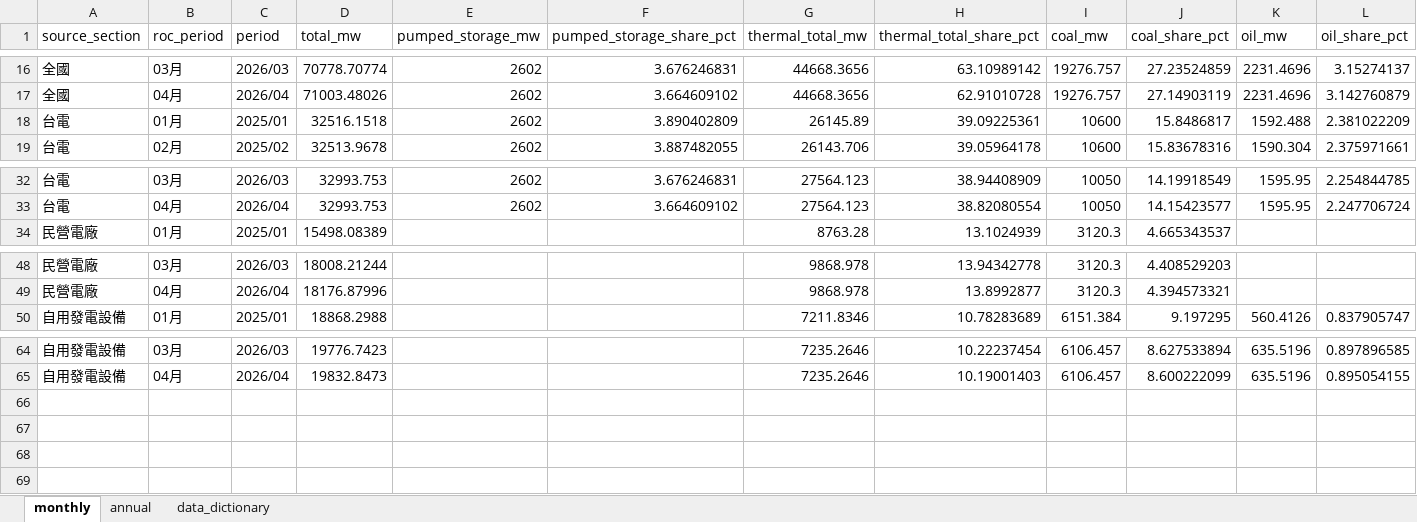
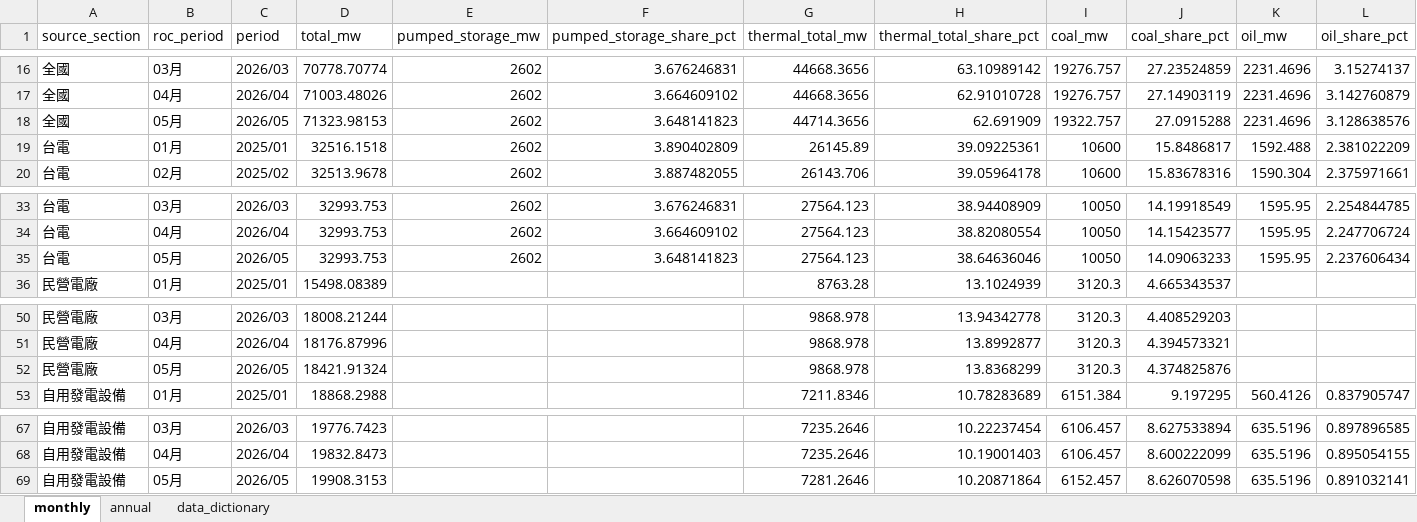
Before and after one commit to hsucheyi/energy-administration-scraper, an Excel workbook: output/zone_monthly_3_03/installed_capacity_3_03.xlsx, sheet monthly, drawn as a sheet; only a part is shown, gaps mark what is left out; values as stored, in another font and other column widths than the file's, no borders; rows hold the shown columns only; the diff names each change by its address in the sheet, - before the commit and + after, or states it on an @@ line.

```diff
--- a/output/zone_monthly_3_03/installed_capacity_3_03.xlsx (sheet monthly)
+++ b/output/zone_monthly_3_03/installed_capacity_3_03.xlsx (sheet monthly)
+row 18: 全國 | 05月 | 2026/05 | 71323.98153 | 2602 | 3.648141823 | 44714.3656 | 62.691909 | 19322.757 | 27.0915288 | 2231.4696 | 3.128638576
+row 35: 台電 | 05月 | 2026/05 | 32993.753 | 2602 | 3.648141823 | 27564.123 | 38.64636046 | 10050 | 14.09063233 | 1595.95 | 2.237606434
+row 52: 民營電廠 | 05月 | 2026/05 | 18421.91324 |  |  | 9868.978 | 13.8368299 | 3120.3 | 4.374825876
+row 69: 自用發電設備 | 05月 | 2026/05 | 19908.3153 |  |  | 7281.2646 | 10.20871864 | 6152.457 | 8.626070598 | 635.5196 | 0.891032141
```
Also changed, not shown: output/zone_monthly_3_02/electricity_generation_3_02.xlsx, output/zone_monthly_4_01/renewable_electricity_generation_4_01.xlsx, 7 other files.
